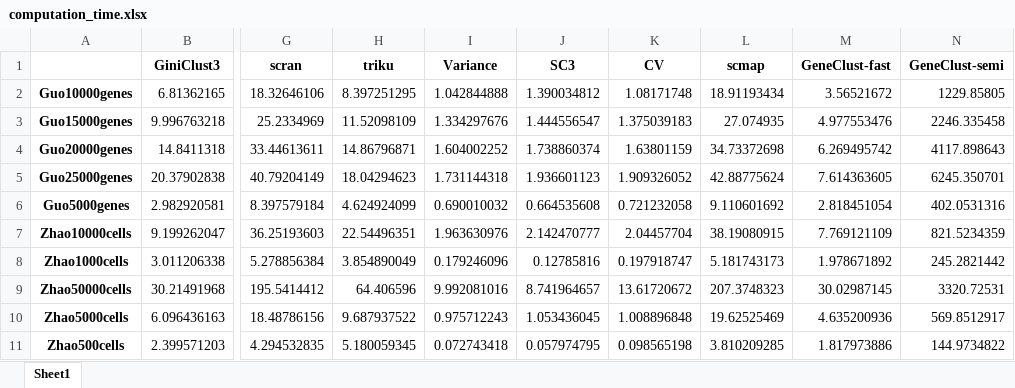
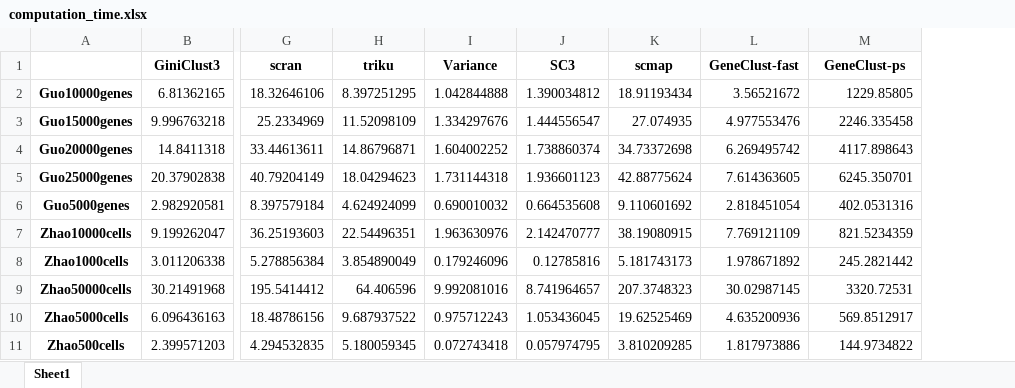
Before and after one commit to ToryDeng/scGeneClust, an Excel workbook: figures/computation_time/computation_time.xlsx, sheet Sheet1, drawn as a sheet; only a part is shown, gaps mark what is left out; values as stored, in another font and other column widths than the file's, no borders; removed rows and columns are numbered as before the commit, all else as after; the diff names each change by its address in the sheet, - before the commit and + after, or states it on an @@ line.

```diff
--- a/figures/computation_time/computation_time.xlsx (sheet Sheet1)
+++ b/figures/computation_time/computation_time.xlsx (sheet Sheet1)
-column K (CV), rows 2-11: 1.08171748 | 1.375039183 | 1.63801159 | 1.909326052 | 0.721232058 | 2.04457704 | 0.197918747 | 13.61720672 | 1.008896848 | 0.098565198
-M1: GeneClust-semi
+M1: GeneClust-ps
```
Also changed, not shown: figures/cell_clustering/cell clustering.xlsx, 58 other files.
